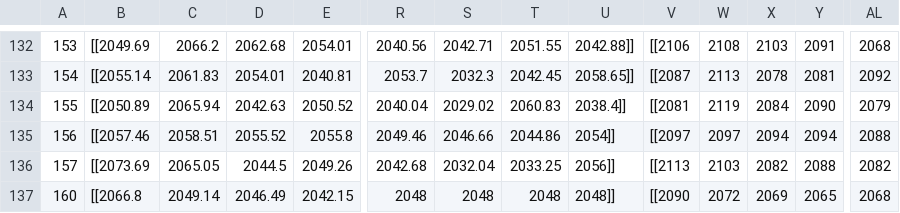
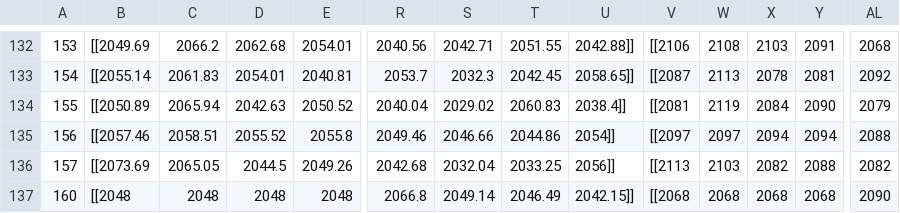
Before and after one commit to Mu2e/otsdaq-mu2e-calorimeter, a CSV file: boardConfig/configurations/thresholds/thresholds_run125303_offset20_offsetPin20_Nsigma5.csv, drawn as a sheet; only a part is shown, gaps mark what is left out; the diff covers the shown part only; the diff names each change by its address in the sheet, - before the commit and + after, or states it on an @@ line.

```diff
--- a/boardConfig/configurations/thresholds/thresholds_run125303_offset20_offsetPin20_Nsigma5.csv
+++ b/boardConfig/configurations/thresholds/thresholds_run125303_offset20_offsetPin20_Nsigma5.csv
-B137: [[2066.8
+B137: [[2048
-C137: 2049.14
+C137: 2048
-D137: 2046.49
+D137: 2048
-E137: 2042.15
+E137: 2048
-R137: 2048
+R137: 2066.8
-S137: 2048
+S137: 2049.14
-T137: 2048
+T137: 2046.49
-U137: 2048]]
+U137: 2042.15]]
-V137: [[2090
+V137: [[2068
-W137: 2072
+W137: 2068
-X137: 2069
+X137: 2068
-Y137: 2065
+Y137: 2068
-AL137: 2068
+AL137: 2090
```
Also changed, not shown: 3 edited cells elsewhere in this file, boardConfig/configurations/mezzanine/nominalMZB.csv, boardConfig/configurations/thresholds/thresholds_run125303_offset100_offsetPin100.csv, 26 other files.
